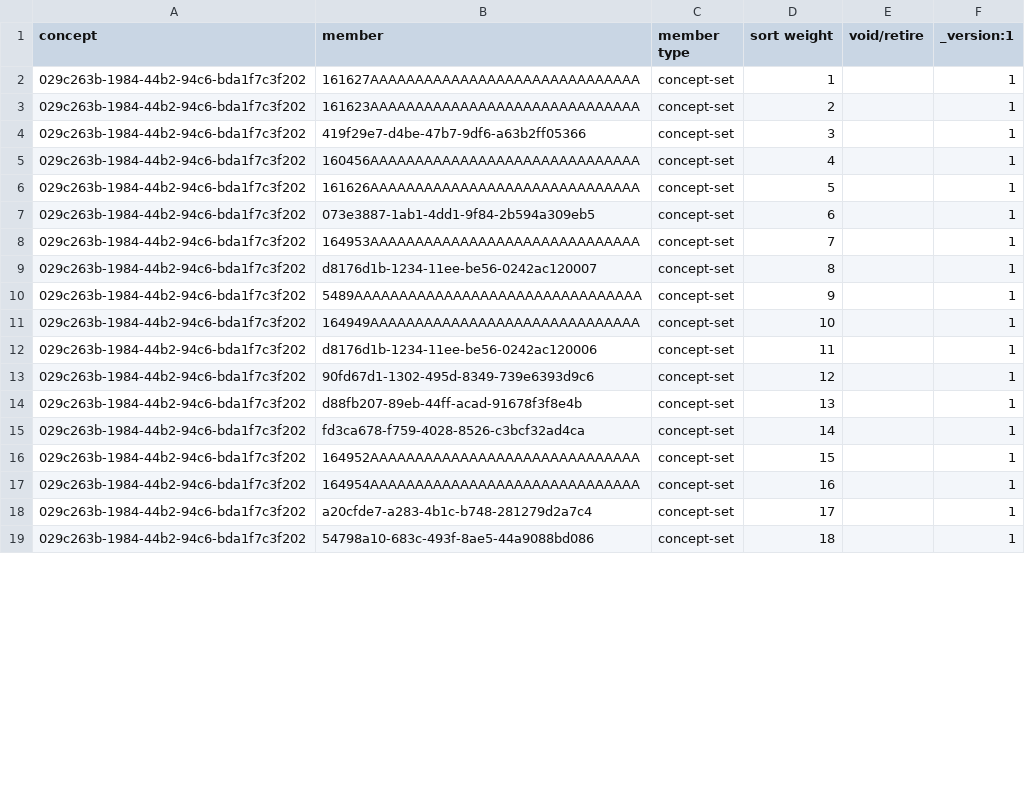
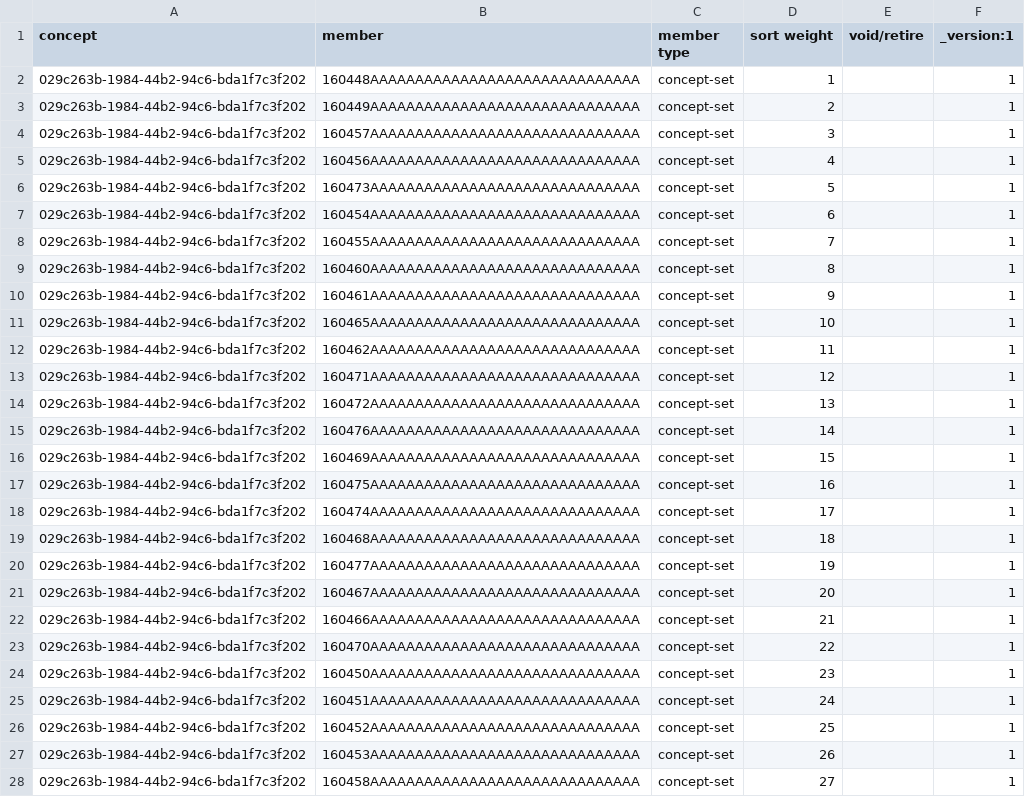
Before and after one commit to palladium-group/ethiopiaemr-openmrs-content, a CSV file: configuration/backend_configuration/conceptsets/department_types_set.csv, drawn as a sheet; only a part is shown; the diff covers the shown part only.

Commit message:
Rebuild Department Types on the CIEL department concepts
Loading the first version against a real database showed 5 of the new
concepts clashing with existing CIEL concepts (Ophthalmology, Neurology,
Cardiology, Nephrology and Family medicine department), so those rows were
rejected and the set loaded with 28 of 33 members.

The database already carries the full CIEL "<specialty> department" series,
each mapped to SNOMED, which is a better fit than the mix of CIEL service
concepts and new concepts used before:

- Reuse the CIEL department concept wherever one exists, including the 5 that
  clashed, and swap the service concepts for their department equivalents
  (General medicine 160448, General surgery 160449, Emergency 160473, ENT
  160455, Orthopedic 160465, Neurosurgery 160472, Urology 160476,
  Psychiatry 160461, Ophthalmology 160454, Pediatric medicine 160457,
  Anesthesia 160462, Dermatology 160460, Pharmacy 1744).
- Add the remaining CIEL specialty departments (endocrinology,
  gastroenterology, haematology, rheumatology, chest medicine, the surgical
  sub-specialties, radiotherapy, paediatric oncology), giving 45 members.
- Keep new concepts only where CIEL has none: oncology, MCH, nutrition,
  HIV/ART, TB/DOTS, laboratory, pathology, medical records, finance and
  nursing.

Verified on a local backend: all 45 members load with no rejected rows.

```diff
--- a/configuration/backend_configuration/conceptsets/department_types_set.csv
+++ b/configuration/backend_configuration/conceptsets/department_types_set.csv
@@ -1,19 +1,28 @@
 concept,member,member type,sort weight,void/retire,_version:1
-029c263b-1984-44b2-94c6-bda1f7c3f202,161627AAAAAAAAAAAAAAAAAAAAAAAAAAAAAA,concept-set,1,,1
-029c263b-1984-44b2-94c6-bda1f7c3f202,161623AAAAAAAAAAAAAAAAAAAAAAAAAAAAAA,concept-set,2,,1
-029c263b-1984-44b2-94c6-bda1f7c3f202,419f29e7-d4be-47b7-9df6-a63b2ff05366,concept-set,3,,1
+029c263b-1984-44b2-94c6-bda1f7c3f202,160448AAAAAAAAAAAAAAAAAAAAAAAAAAAAAA,concept-set,1,,1
+029c263b-1984-44b2-94c6-bda1f7c3f202,160449AAAAAAAAAAAAAAAAAAAAAAAAAAAAAA,concept-set,2,,1
+029c263b-1984-44b2-94c6-bda1f7c3f202,160457AAAAAAAAAAAAAAAAAAAAAAAAAAAAAA,concept-set,3,,1
 029c263b-1984-44b2-94c6-bda1f7c3f202,160456AAAAAAAAAAAAAAAAAAAAAAAAAAAAAA,concept-set,4,,1
-029c263b-1984-44b2-94c6-bda1f7c3f202,161626AAAAAAAAAAAAAAAAAAAAAAAAAAAAAA,concept-set,5,,1
-029c263b-1984-44b2-94c6-bda1f7c3f202,073e3887-1ab1-4dd1-9f84-2b594a309eb5,concept-set,6,,1
-029c263b-1984-44b2-94c6-bda1f7c3f202,164953AAAAAAAAAAAAAAAAAAAAAAAAAAAAAA,concept-set,7,,1
-029c263b-1984-44b2-94c6-bda1f7c3f202,d8176d1b-1234-11ee-be56-0242ac120007,concept-set,8,,1
-029c263b-1984-44b2-94c6-bda1f7c3f202,5489AAAAAAAAAAAAAAAAAAAAAAAAAAAAAAAA,concept-set,9,,1
-029c263b-1984-44b2-94c6-bda1f7c3f202,164949AAAAAAAAAAAAAAAAAAAAAAAAAAAAAA,concept-set,10,,1
-029c263b-1984-44b2-94c6-bda1f7c3f202,d8176d1b-1234-11ee-be56-0242ac120006,concept-set,11,,1
-029c263b-1984-44b2-94c6-bda1f7c3f202,90fd67d1-1302-495d-8349-739e6393d9c6,concept-set,12,,1
-029c263b-1984-44b2-94c6-bda1f7c3f202,d88fb207-89eb-44ff-acad-91678f3f8e4b,concept-set,13,,1
-029c263b-1984-44b2-94c6-bda1f7c3f202,fd3ca678-f759-4028-8526-c3bcf32ad4ca,concept-set,14,,1
-029c263b-1984-44b2-94c6-bda1f7c3f202,164952AAAAAAAAAAAAAAAAAAAAAAAAAAAAAA,concept-set,15,,1
-029c263b-1984-44b2-94c6-bda1f7c3f202,164954AAAAAAAAAAAAAAAAAAAAAAAAAAAAAA,concept-set,16,,1
-029c263b-1984-44b2-94c6-bda1f7c3f202,a20cfde7-a283-4b1c-b748-281279d2a7c4,concept-set,17,,1
-029c263b-1984-44b2-94c6-bda1f7c3f202,54798a10-683c-493f-8ae5-44a9088bd086,concept-set,18,,1
+029c263b-1984-44b2-94c6-bda1f7c3f202,160473AAAAAAAAAAAAAAAAAAAAAAAAAAAAAA,concept-set,5,,1
+029c263b-1984-44b2-94c6-bda1f7c3f202,160454AAAAAAAAAAAAAAAAAAAAAAAAAAAAAA,concept-set,6,,1
+029c263b-1984-44b2-94c6-bda1f7c3f202,160455AAAAAAAAAAAAAAAAAAAAAAAAAAAAAA,concept-set,7,,1
+029c263b-1984-44b2-94c6-bda1f7c3f202,160460AAAAAAAAAAAAAAAAAAAAAAAAAAAAAA,concept-set,8,,1
+029c263b-1984-44b2-94c6-bda1f7c3f202,160461AAAAAAAAAAAAAAAAAAAAAAAAAAAAAA,concept-set,9,,1
+029c263b-1984-44b2-94c6-bda1f7c3f202,160465AAAAAAAAAAAAAAAAAAAAAAAAAAAAAA,concept-set,10,,1
+029c263b-1984-44b2-94c6-bda1f7c3f202,160462AAAAAAAAAAAAAAAAAAAAAAAAAAAAAA,concept-set,11,,1
+029c263b-1984-44b2-94c6-bda1f7c3f202,160471AAAAAAAAAAAAAAAAAAAAAAAAAAAAAA,concept-set,12,,1
+029c263b-1984-44b2-94c6-bda1f7c3f202,160472AAAAAAAAAAAAAAAAAAAAAAAAAAAAAA,concept-set,13,,1
+029c263b-1984-44b2-94c6-bda1f7c3f202,160476AAAAAAAAAAAAAAAAAAAAAAAAAAAAAA,concept-set,14,,1
+029c263b-1984-44b2-94c6-bda1f7c3f202,160469AAAAAAAAAAAAAAAAAAAAAAAAAAAAAA,concept-set,15,,1
+029c263b-1984-44b2-94c6-bda1f7c3f202,160475AAAAAAAAAAAAAAAAAAAAAAAAAAAAAA,concept-set,16,,1
+029c263b-1984-44b2-94c6-bda1f7c3f202,160474AAAAAAAAAAAAAAAAAAAAAAAAAAAAAA,concept-set,17,,1
+029c263b-1984-44b2-94c6-bda1f7c3f202,160468AAAAAAAAAAAAAAAAAAAAAAAAAAAAAA,concept-set,18,,1
+029c263b-1984-44b2-94c6-bda1f7c3f202,160477AAAAAAAAAAAAAAAAAAAAAAAAAAAAAA,concept-set,19,,1
+029c263b-1984-44b2-94c6-bda1f7c3f202,160467AAAAAAAAAAAAAAAAAAAAAAAAAAAAAA,concept-set,20,,1
+029c263b-1984-44b2-94c6-bda1f7c3f202,160466AAAAAAAAAAAAAAAAAAAAAAAAAAAAAA,concept-set,21,,1
+029c263b-1984-44b2-94c6-bda1f7c3f202,160470AAAAAAAAAAAAAAAAAAAAAAAAAAAAAA,concept-set,22,,1
+029c263b-1984-44b2-94c6-bda1f7c3f202,160450AAAAAAAAAAAAAAAAAAAAAAAAAAAAAA,concept-set,23,,1
+029c263b-1984-44b2-94c6-bda1f7c3f202,160451AAAAAAAAAAAAAAAAAAAAAAAAAAAAAA,concept-set,24,,1
+029c263b-1984-44b2-94c6-bda1f7c3f202,160452AAAAAAAAAAAAAAAAAAAAAAAAAAAAAA,concept-set,25,,1
+029c263b-1984-44b2-94c6-bda1f7c3f202,160453AAAAAAAAAAAAAAAAAAAAAAAAAAAAAA,concept-set,26,,1
+029c263b-1984-44b2-94c6-bda1f7c3f202,160458AAAAAAAAAAAAAAAAAAAAAAAAAAAAAA,concept-set,27,,1
```
Also changed, not shown: 4 added rows, 1 removed row and 15 edited cells elsewhere in this file, configuration/backend_configuration/concepts/department_types.csv.
